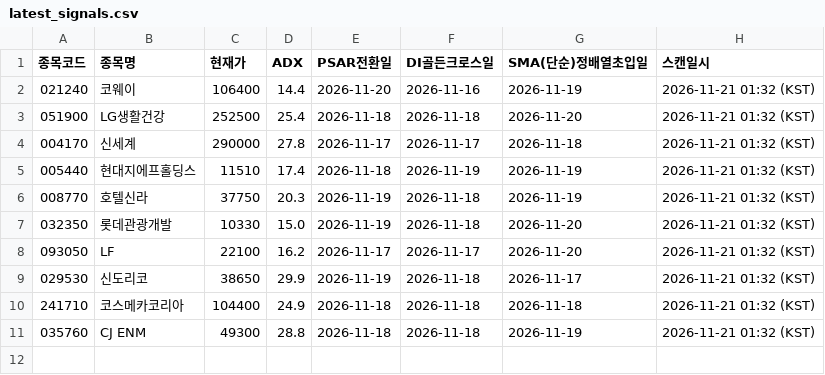
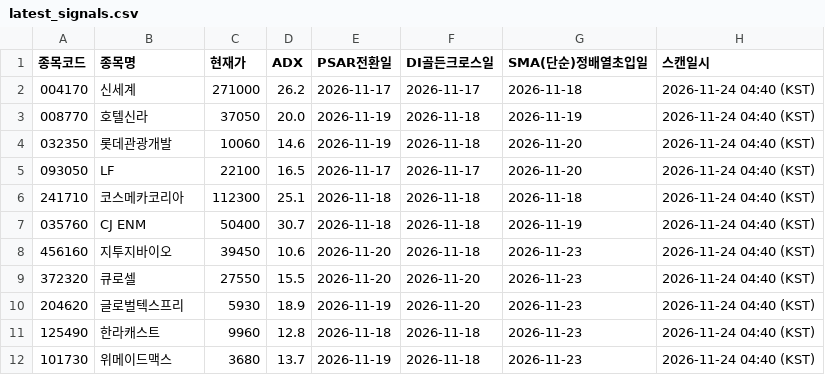
Before and after one commit to CSKIM12/DMI_PSAR_MA_signal, a CSV file: results/latest_signals.csv, drawn as a sheet.

```diff
--- a/results/latest_signals.csv
+++ b/results/latest_signals.csv
@@ -1,11 +1,12 @@
 종목코드,종목명,현재가,ADX,PSAR전환일,DI골든크로스일,SMA(단순)정배열초입일,스캔일시
-021240,코웨이,106400,14.4,2026-11-20,2026-11-16,2026-11-19,2026-11-21 01:32 (KST)
-051900,LG생활건강,252500,25.4,2026-11-18,2026-11-18,2026-11-20,2026-11-21 01:32 (KST)
-004170,신세계,290000,27.8,2026-11-17,2026-11-17,2026-11-18,2026-11-21 01:32 (KST)
-005440,현대지에프홀딩스,11510,17.4,2026-11-18,2026-11-19,2026-11-19,2026-11-21 01:32 (KST)
-008770,호텔신라,37750,20.3,2026-11-19,2026-11-18,2026-11-19,2026-11-21 01:32 (KST)
-032350,롯데관광개발,10330,15.0,2026-11-19,2026-11-18,2026-11-20,2026-11-21 01:32 (KST)
-093050,LF,22100,16.2,2026-11-17,2026-11-17,2026-11-20,2026-11-21 01:32 (KST)
-029530,신도리코,38650,29.9,2026-11-19,2026-11-18,2026-11-17,2026-11-21 01:32 (KST)
-241710,코스메카코리아,104400,24.9,2026-11-18,2026-11-18,2026-11-18,2026-11-21 01:32 (KST)
-035760,CJ ENM,49300,28.8,2026-11-18,2026-11-18,2026-11-19,2026-11-21 01:32 (KST)
+004170,신세계,271000,26.2,2026-11-17,2026-11-17,2026-11-18,2026-11-24 04:40 (KST)
+008770,호텔신라,37050,20.0,2026-11-19,2026-11-18,2026-11-19,2026-11-24 04:40 (KST)
+032350,롯데관광개발,10060,14.6,2026-11-19,2026-11-18,2026-11-20,2026-11-24 04:40 (KST)
+093050,LF,22100,16.5,2026-11-17,2026-11-17,2026-11-20,2026-11-24 04:40 (KST)
+241710,코스메카코리아,112300,25.1,2026-11-18,2026-11-18,2026-11-18,2026-11-24 04:40 (KST)
+035760,CJ ENM,50400,30.7,2026-11-18,2026-11-18,2026-11-19,2026-11-24 04:40 (KST)
+456160,지투지바이오,39450,10.6,2026-11-20,2026-11-18,2026-11-23,2026-11-24 04:40 (KST)
+372320,큐로셀,27550,15.5,2026-11-20,2026-11-20,2026-11-23,2026-11-24 04:40 (KST)
+204620,글로벌텍스프리,5930,18.9,2026-11-19,2026-11-20,2026-11-23,2026-11-24 04:40 (KST)
+125490,한라캐스트,9960,12.8,2026-11-18,2026-11-18,2026-11-23,2026-11-24 04:40 (KST)
+101730,위메이드맥스,3680,13.7,2026-11-19,2026-11-18,2026-11-23,2026-11-24 04:40 (KST)
```
Also changed, not shown: 1 other file.
